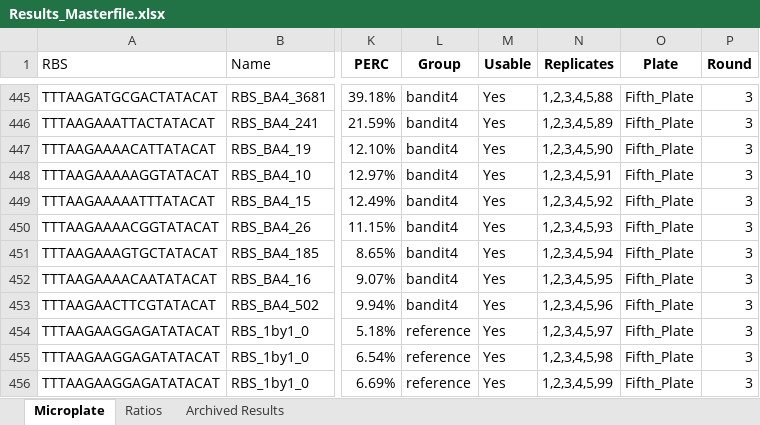
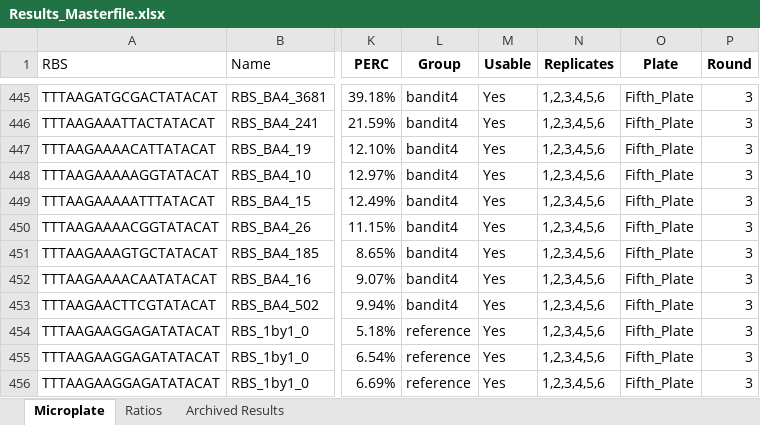
Before and after one commit to mholowko/Solaris, an Excel workbook: data/Results_Masterfile.xlsx, sheet Microplate, drawn as a sheet; only a part is shown, gaps mark what is left out; values as stored, in another font and other column widths than the file's, no borders; charts and pictures and conditional formats not drawn; the diff covers the shown part only; the diff names each change by its address in the sheet, - before the commit and + after, or states it on an @@ line.

Commit message:
update with all reps in plate 5

```diff
--- a/data/Results_Masterfile.xlsx (sheet Microplate)
+++ b/data/Results_Masterfile.xlsx (sheet Microplate)
-N445 (Replicates): 1,2,3,4,5,88
+N445 (Replicates): 1,2,3,4,5,6
-N446 (Replicates): 1,2,3,4,5,89
+N446 (Replicates): 1,2,3,4,5,6
-N447 (Replicates): 1,2,3,4,5,90
+N447 (Replicates): 1,2,3,4,5,6
-N448 (Replicates): 1,2,3,4,5,91
+N448 (Replicates): 1,2,3,4,5,6
-N449 (Replicates): 1,2,3,4,5,92
+N449 (Replicates): 1,2,3,4,5,6
-N450 (Replicates): 1,2,3,4,5,93
+N450 (Replicates): 1,2,3,4,5,6
-N451 (Replicates): 1,2,3,4,5,94
+N451 (Replicates): 1,2,3,4,5,6
-N452 (Replicates): 1,2,3,4,5,95
+N452 (Replicates): 1,2,3,4,5,6
-N453 (Replicates): 1,2,3,4,5,96
+N453 (Replicates): 1,2,3,4,5,6
-N454 (Replicates): 1,2,3,4,5,97
+N454 (Replicates): 1,2,3,4,5,6
-N455 (Replicates): 1,2,3,4,5,98
+N455 (Replicates): 1,2,3,4,5,6
-N456 (Replicates): 1,2,3,4,5,99
+N456 (Replicates): 1,2,3,4,5,6
```
Also changed, not shown: 81 edited cells elsewhere in this sheet, charts or pictures, 10 other files.
